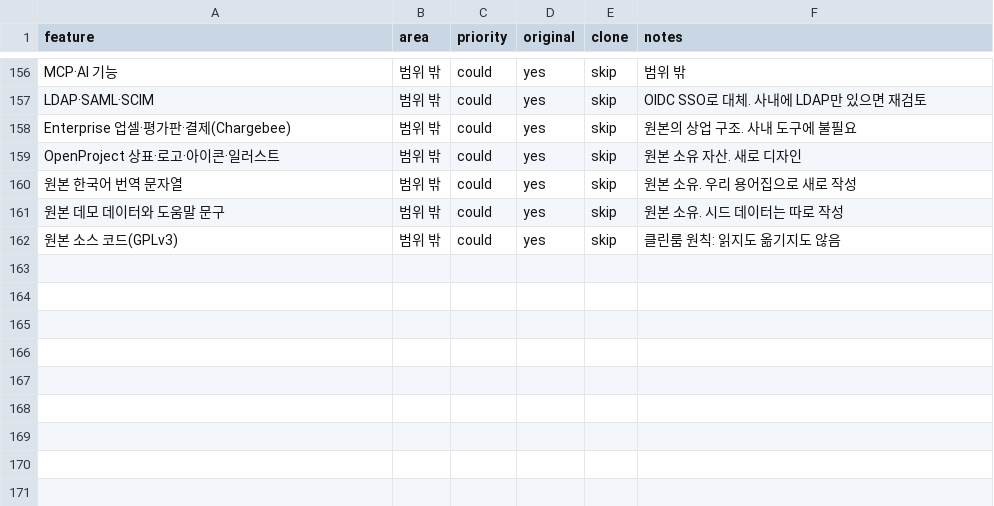
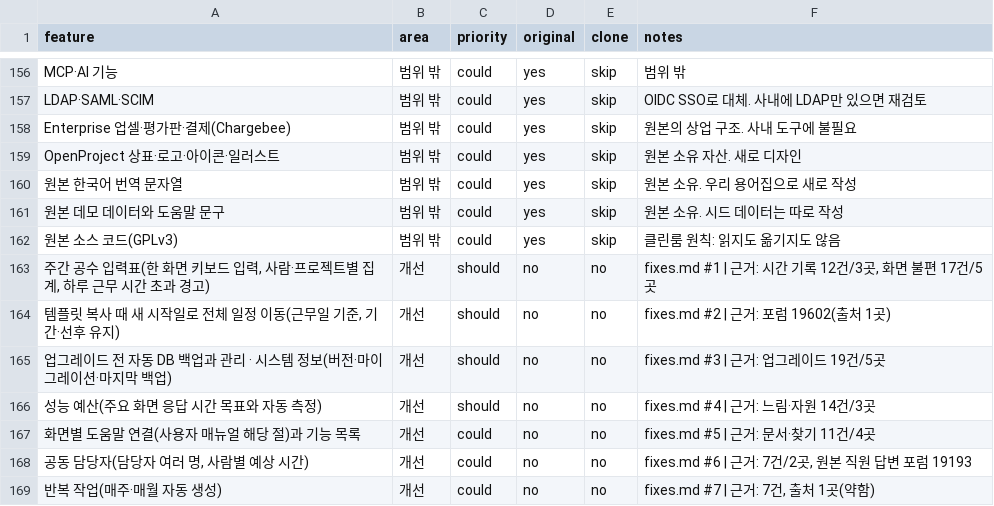
Before and after one commit to outlet13f/openPMS, a CSV file: replica/features.csv, drawn as a sheet; only a part is shown, gaps mark what is left out; the diff names each change by its address in the sheet, - before the commit and + after, or states it on an @@ line.

```diff
--- a/replica/features.csv
+++ b/replica/features.csv
+row 163: 주간 공수 입력표(한 화면 키보드 입력, 사람·프로젝트별 집계, 하루 근무 시간 초과 경고) | 개선 | should | no | no | fixes.md #1 | 근거: 시간 기록 12건/3곳, 화면 불편 17건/5곳
+row 164: 템플릿 복사 때 새 시작일로 전체 일정 이동(근무일 기준, 기간·선후 유지) | 개선 | should | no | no | fixes.md #2 | 근거: 포럼 19602(출처 1곳)
+row 165: 업그레이드 전 자동 DB 백업과 관리 · 시스템 정보(버전·마이그레이션·마지막 백업) | 개선 | should | no | no | fixes.md #3 | 근거: 업그레이드 19건/5곳
+row 166: 성능 예산(주요 화면 응답 시간 목표와 자동 측정) | 개선 | should | no | no | fixes.md #4 | 근거: 느림·자원 14건/3곳
+row 167: 화면별 도움말 연결(사용자 매뉴얼 해당 절)과 기능 목록 | 개선 | could | no | no | fixes.md #5 | 근거: 문서·찾기 11건/4곳
+row 168: 공동 담당자(담당자 여러 명, 사람별 예상 시간) | 개선 | could | no | no | fixes.md #6 | 근거: 7건/2곳, 원본 직원 답변 포럼 19193
+row 169: 반복 작업(매주·매월 자동 생성) | 개선 | could | no | no | fixes.md #7 | 근거: 7건, 출처 1곳(약함)
```
Also changed, not shown: 5 other files.
